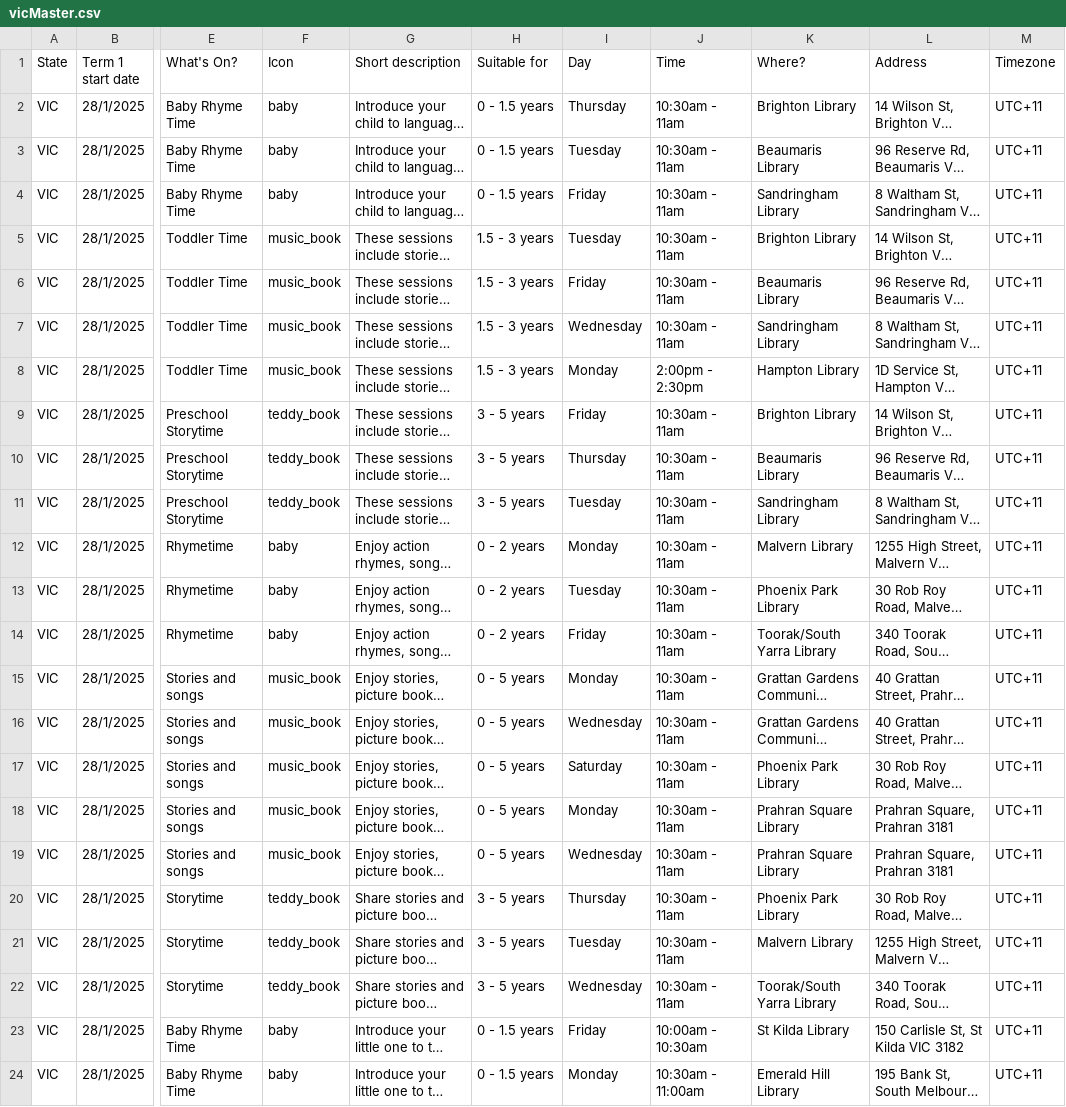
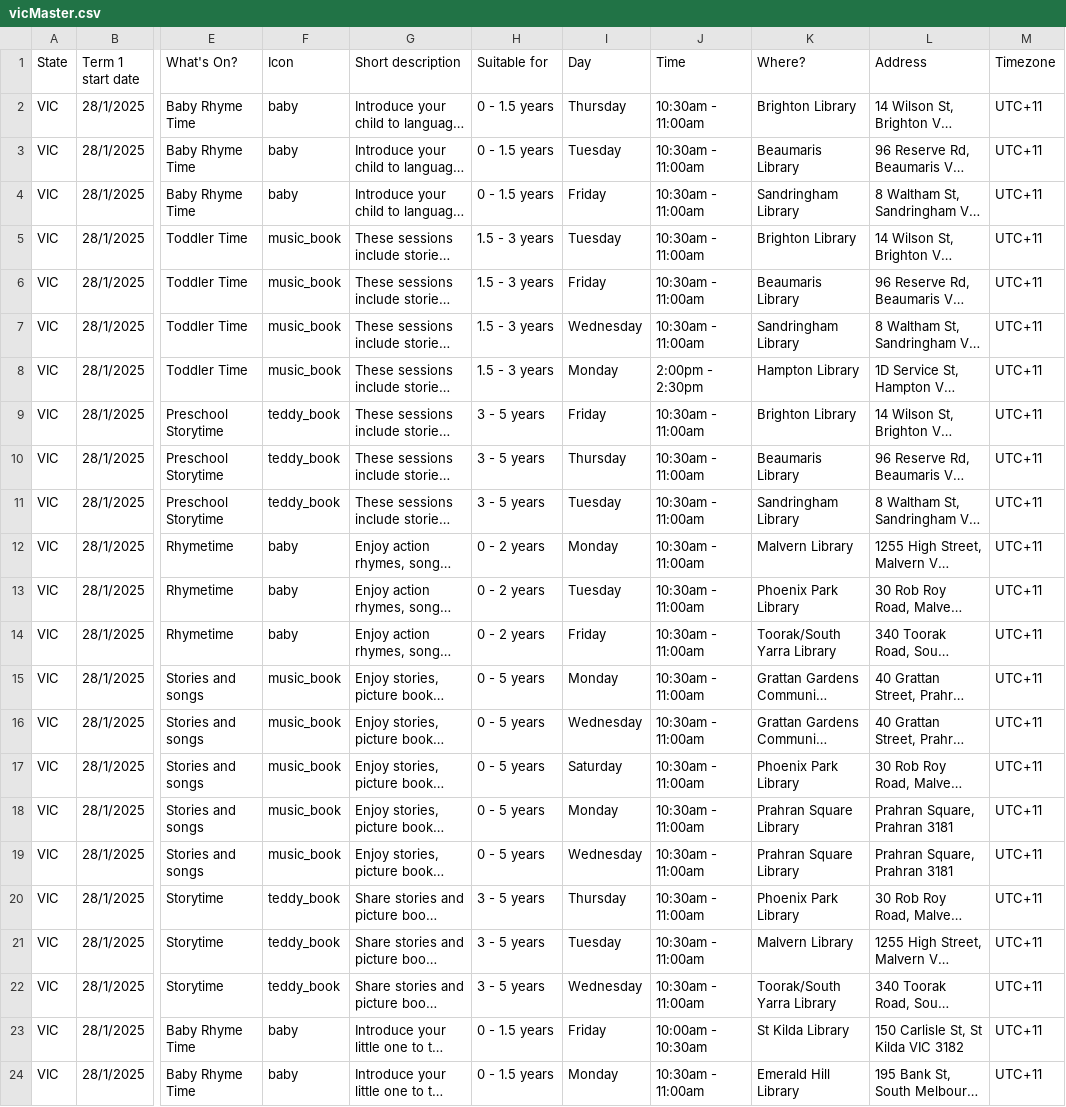
Before and after one commit to jame2O/Maggie-Python, a CSV file: python_scripts/data/vicMaster.csv, drawn as a sheet; only a part is shown, gaps mark what is left out; long unchanged cells end in …; the diff names each change by its address in the sheet, - before the commit and + after, or states it on an @@ line.

```diff
--- a/python_scripts/data/vicMaster.csv
+++ b/python_scripts/data/vicMaster.csv
-J2:J7 (Time): 10:30am - 11am
+J2:J7 (Time): 10:30am - 11:00am
-J9:J22 (Time): 10:30am - 11am
+J9:J22 (Time): 10:30am - 11:00am
```
Also changed, not shown: 1 other file.
